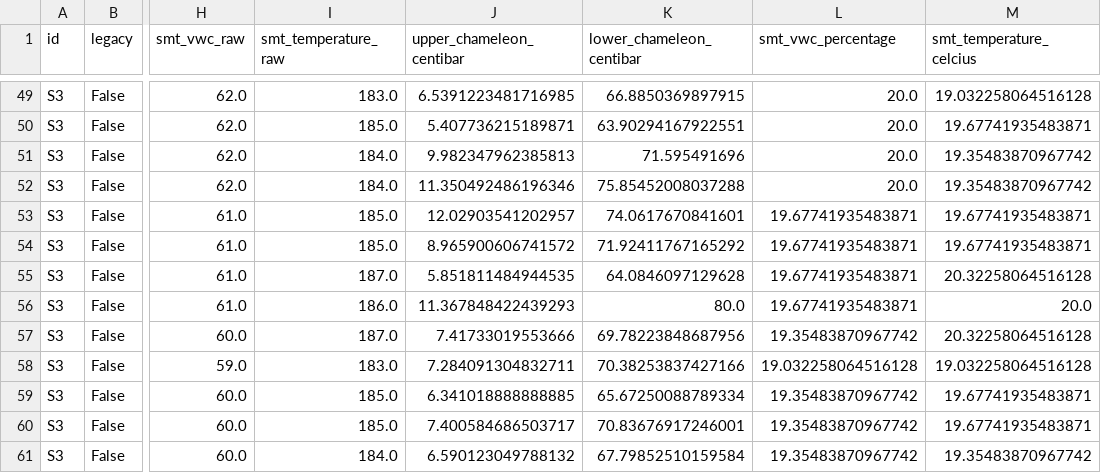
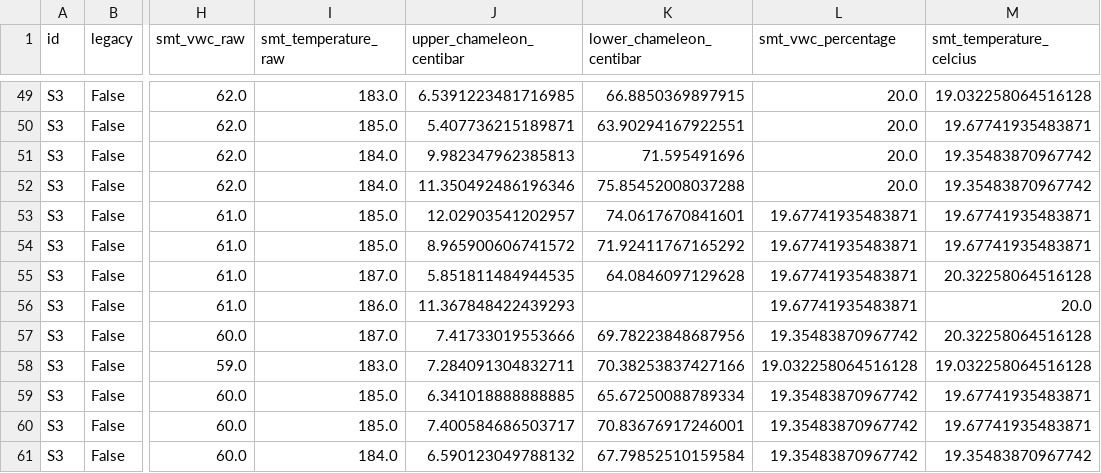
Before and after one commit to leighleighleigh/fyp, a CSV file: tools/data_split/S3.csv, drawn as a sheet; only a part is shown, gaps mark what is left out; the diff names each change by its address in the sheet, - before the commit and + after, or states it on an @@ line.

```diff
--- a/tools/data_split/S3.csv
+++ b/tools/data_split/S3.csv
-K56 (lower_chameleon_centibar): 80.0
+K56 (lower_chameleon_centibar): (empty)
```
Also changed, not shown: tools/data_split/S2.csv, 13 other files.
